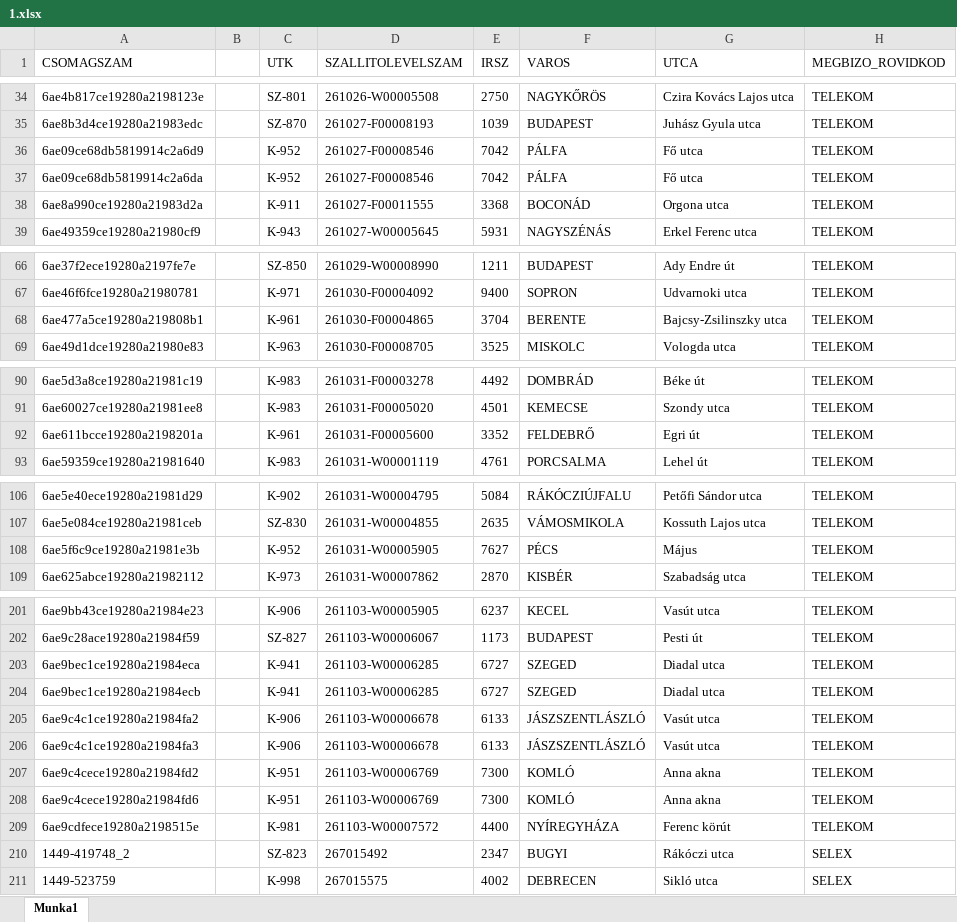
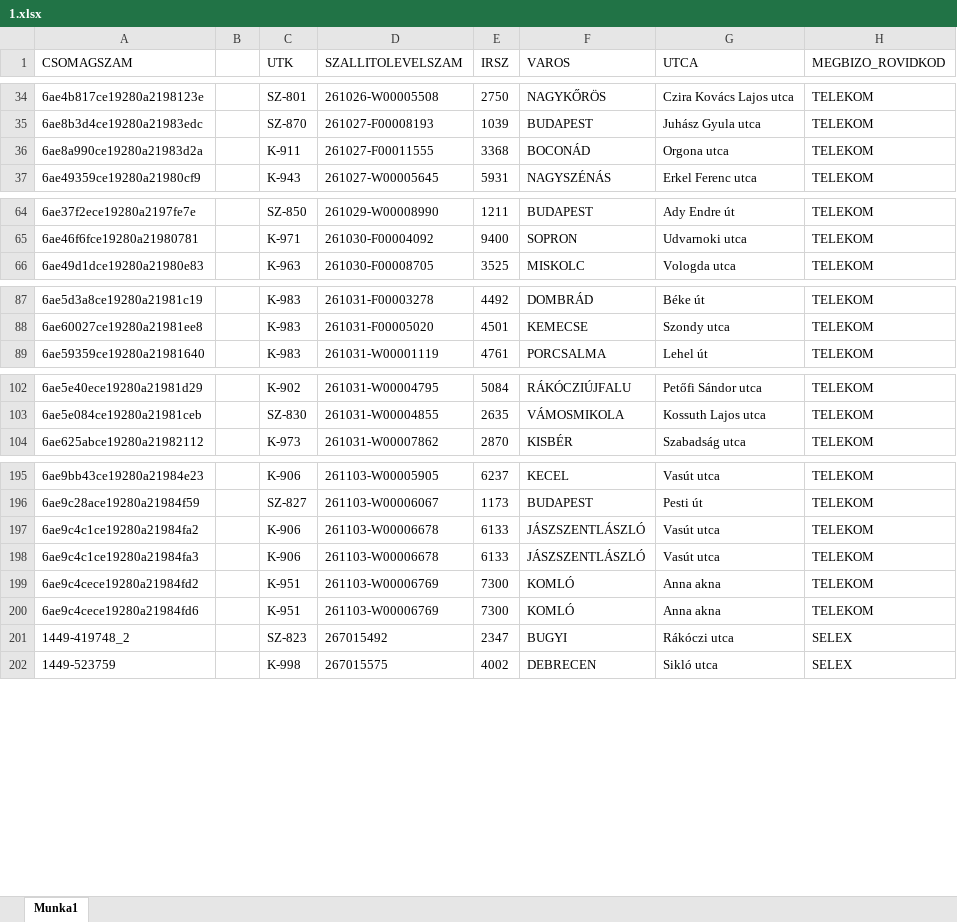
Before and after one commit to hunyadvariarmin/kodkereso-pwa, an Excel workbook: 1.xlsx, sheet Munka1, drawn as a sheet; only a part is shown, gaps mark what is left out; values as stored, in another font and other column widths than the file's, no borders; the diff covers the shown part only; the diff names each change by its address in the sheet, - before the commit and + after, or states it on an @@ line.

Commit message:
Add files via upload

```diff
--- a/1.xlsx (sheet Munka1)
+++ b/1.xlsx (sheet Munka1)
-row 36: 6ae09ce68db5819914c2a6d9 |  | K-952 | 261027-F00008546 | 7042 | PÁLFA | Fő utca | TELEKOM
-row 37: 6ae09ce68db5819914c2a6da |  | K-952 | 261027-F00008546 | 7042 | PÁLFA | Fő utca | TELEKOM
-row 68: 6ae477a5ce19280a219808b1 |  | K-961 | 261030-F00004865 | 3704 | BERENTE | Bajcsy-Zsilinszky utca | TELEKOM
-row 92: 6ae611bcce19280a2198201a |  | K-961 | 261031-F00005600 | 3352 | FELDEBRŐ | Egri út | TELEKOM
-row 108: 6ae5f6c9ce19280a21981e3b |  | K-952 | 261031-W00005905 | 7627 | PÉCS | Május | TELEKOM
-row 203: 6ae9bec1ce19280a21984eca |  | K-941 | 261103-W00006285 | 6727 | SZEGED | Diadal utca | TELEKOM
-row 204: 6ae9bec1ce19280a21984ecb |  | K-941 | 261103-W00006285 | 6727 | SZEGED | Diadal utca | TELEKOM
-row 209: 6ae9cdfece19280a2198515e |  | K-981 | 261103-W00007572 | 4400 | NYÍREGYHÁZA | Ferenc körút | TELEKOM
```
Also changed, not shown: 3 removed rows elsewhere in this sheet.
